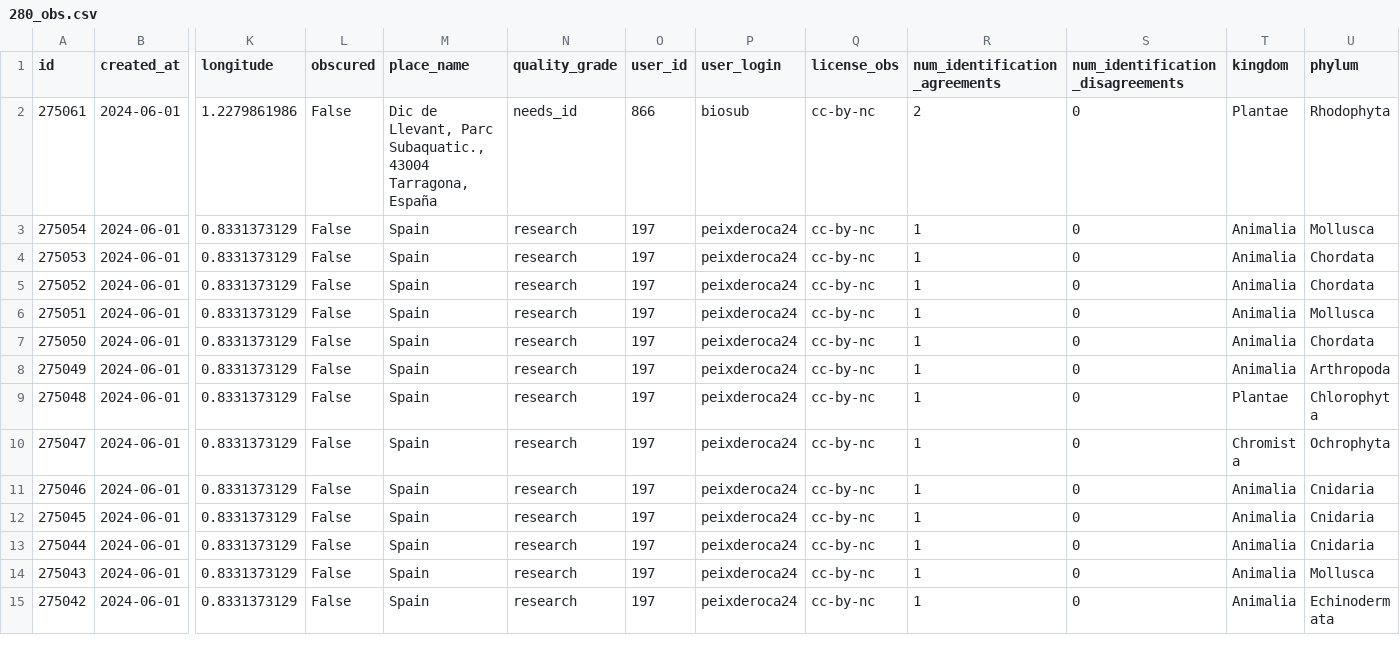
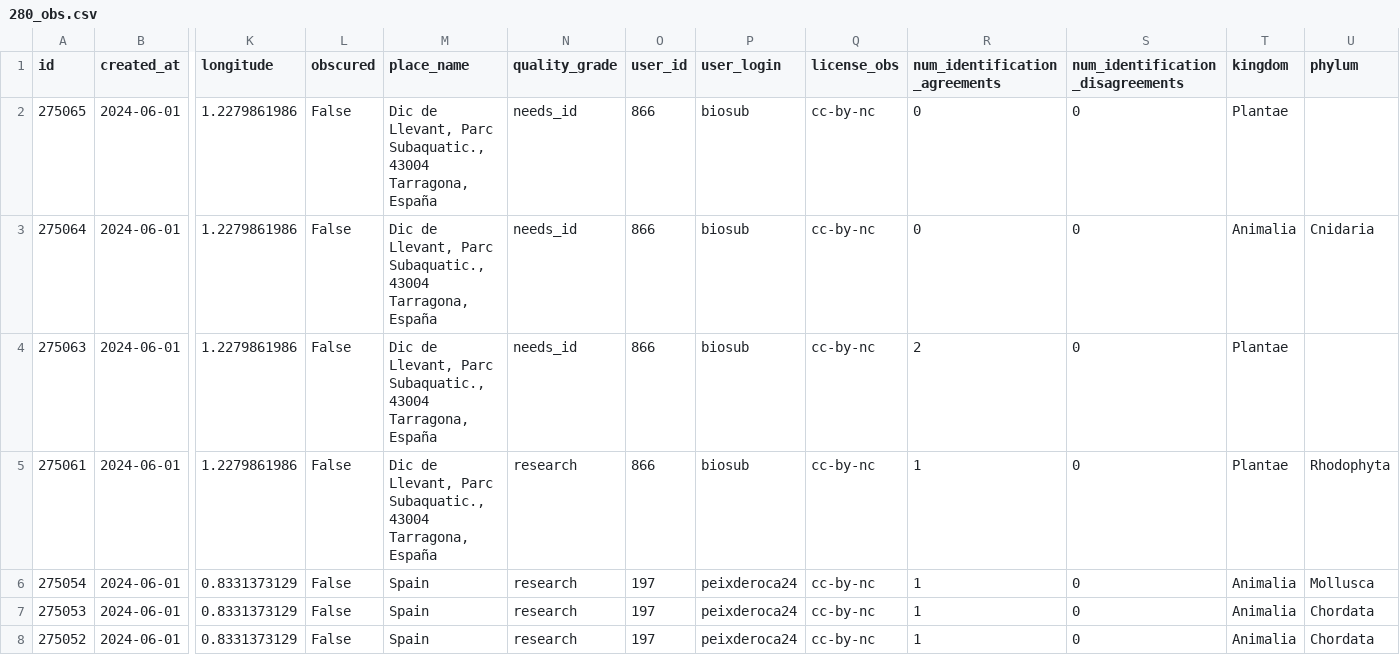
Before and after one commit to pynomaly/datawrapper_update, a CSV file: data/280_obs.csv, drawn as a sheet; only a part is shown, gaps mark what is left out; the shorter side is filled out with more unchanged rows; addresses are those after the commit; rows hold the shown columns only; the diff names each change by its address in the sheet, - before the commit and + after, or states it on an @@ line.

```diff
--- a/data/280_obs.csv
+++ b/data/280_obs.csv
+row 2: 275065 | 2024-06-01 | 1.2279861986 | False | Dic de Llevant, Parc Subaquatic., 43004 Tarragona, España | needs_id | 866 | biosub | cc-by-nc | 0 | 0 | Plantae
+row 3: 275064 | 2024-06-01 | 1.2279861986 | False | Dic de Llevant, Parc Subaquatic., 43004 Tarragona, España | needs_id | 866 | biosub | cc-by-nc | 0 | 0 | Animalia | Cnidaria
+row 4: 275063 | 2024-06-01 | 1.2279861986 | False | Dic de Llevant, Parc Subaquatic., 43004 Tarragona, España | needs_id | 866 | biosub | cc-by-nc | 2 | 0 | Plantae
-N5 (quality_grade): needs_id
+N5 (quality_grade): research
-R5 (num_identification_agreements): 2
+R5 (num_identification_agreements): 1
```
Also changed, not shown: data/280_photos.csv, data/280_users.csv, 11 other files.
